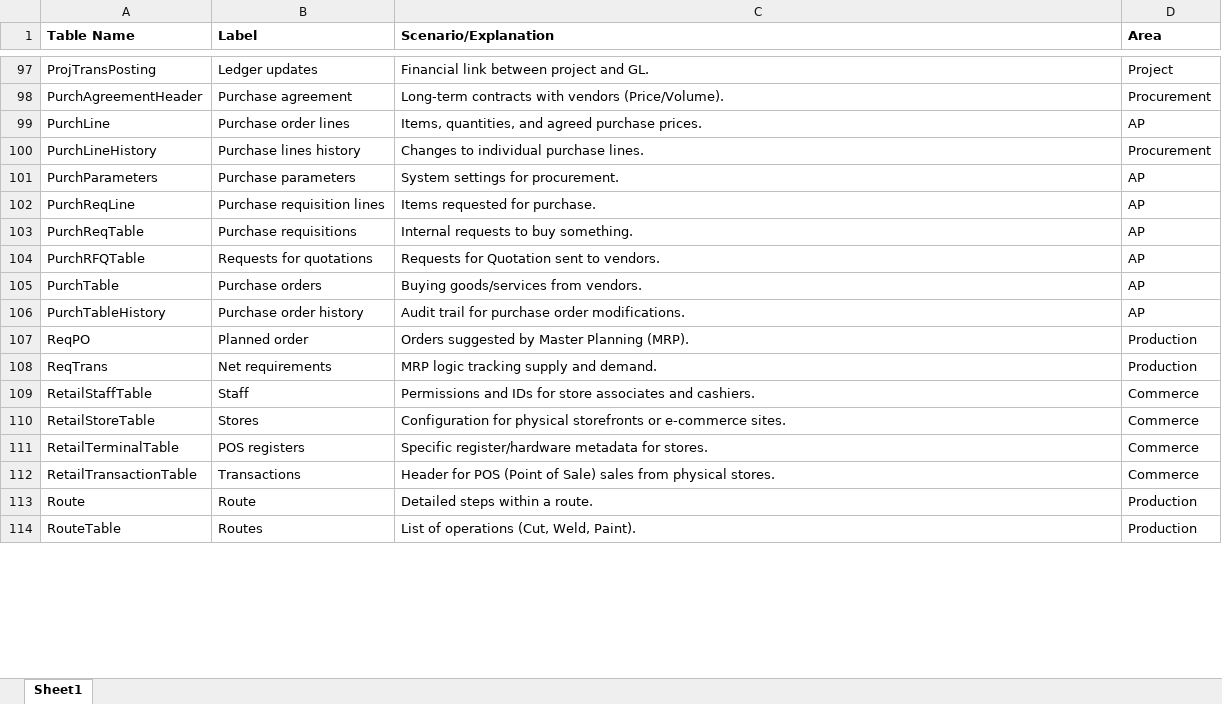
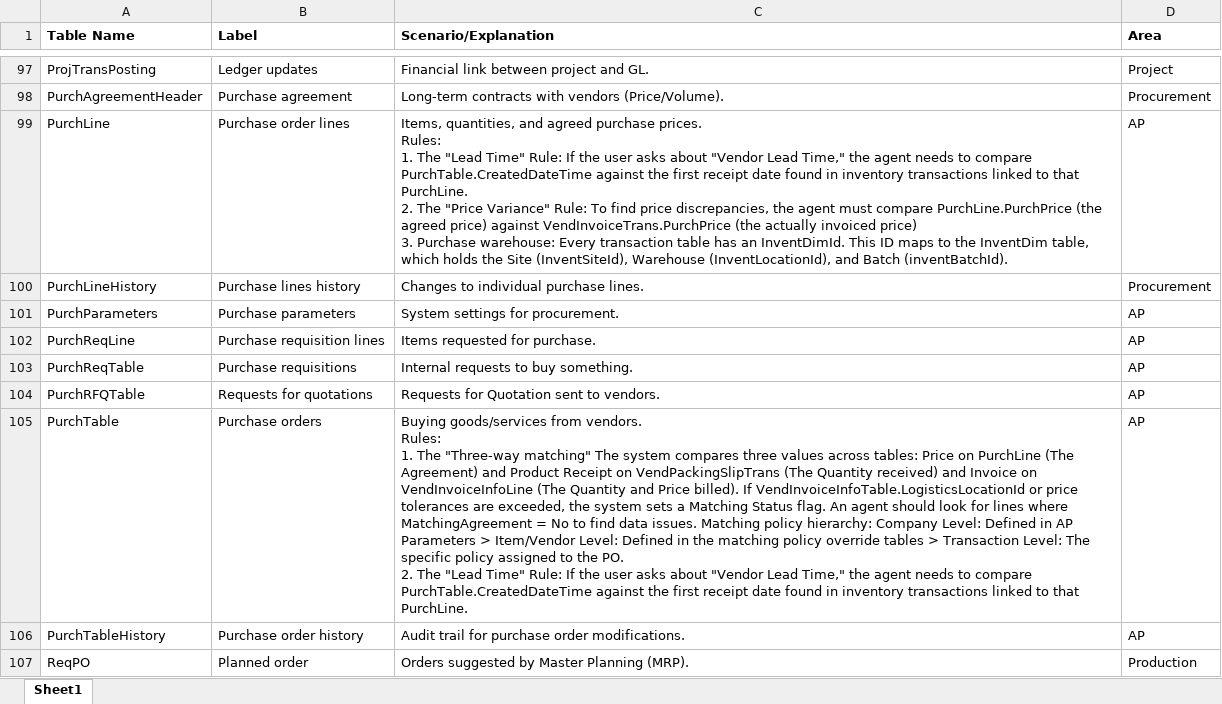
Before and after one commit to Acedia0414/AIDataAgent, an Excel workbook: data/Tabel level knowledge base.xlsx, sheet Sheet1, drawn as a sheet; only a part is shown, gaps mark what is left out; the shorter side is filled out with more unchanged rows; values as stored, in another font and other column widths than the file's, no borders; conditional formats not drawn; ↵ is a line break in a cell; the diff covers the shown part only; the diff names each change by its address in the sheet, - before the commit and + after, or states it on an @@ line.

```diff
--- a/data/Tabel level knowledge base.xlsx (sheet Sheet1)
+++ b/data/Tabel level knowledge base.xlsx (sheet Sheet1)
-C99 (Scenario/Explanation): …purchase prices.
+C99 (Scenario/Explanation): …purchase prices. ↵ Rules: ↵ 1. The "Lead Time" Rule: If the user asks about "Vendor Lead Time," the agent needs to compare PurchTable.CreatedDateTime against the first receipt date found in inventory transactions linked to that PurchLine. ↵ 2. The "Price Variance" Rule: To find price discrepancies, the agent must compare PurchLine.PurchPrice (the agreed price) against VendInvoiceTrans.PurchPrice (the actually invoiced price) ↵ 3. Purchase warehouse: Every transaction table has an InventDimId. This ID maps to the InventDim table, which holds the Site (InventSiteId), Warehouse (InventLocationId), and Batch (inventBatchId).
-C105 (Scenario/Explanation): …from vendors.
+C105 (Scenario/Explanation): …from vendors. ↵ Rules: ↵ 1. The "Three-way matching" The system compares three values across tables: Price on PurchLine (The Agreement) and Product Receipt on VendPackingSlipTrans (The Quantity received) and Invoice on VendInvoiceInfoLine (The Quantity and Price billed). If VendInvoiceInfoTable.LogisticsLocationId or price tolerances are exceeded, the system sets a Matching Status flag. An agent should look for lines where MatchingAgreement = No to find data issues. Matching policy hierarchy: Company Level: Defined in AP Parameters > Item/Vendor Level: Defined in the matching policy override tables > Transaction Level: The specific policy assigned to the PO. ↵ 2. The "Lead Time" Rule: If the user asks about "Vendor Lead Time," the agent needs to compare PurchTable.CreatedDateTime against the first receipt date found in inventory transactions linked to that PurchLine.
```
Also changed, not shown: 58 added rows and 7 edited cells elsewhere in this sheet, formulas that keep their value, 1 other file.
